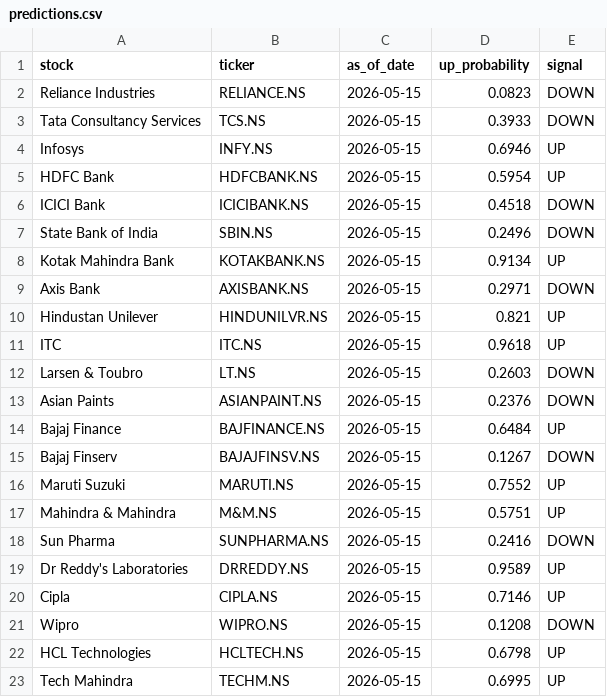
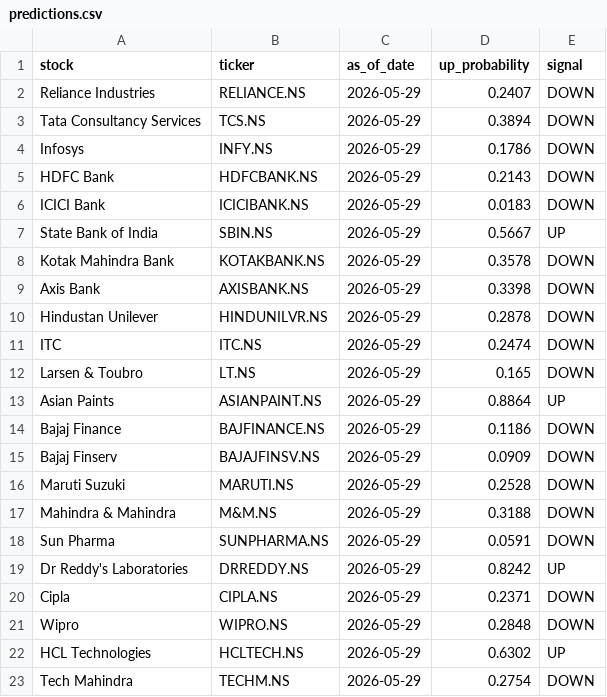
Before and after one commit to AryanSharmaIITR/QuantPilot, a CSV file: predictions.csv, drawn as a sheet; only a part is shown; the diff covers the shown part only.

```diff
--- a/predictions.csv
+++ b/predictions.csv
@@ -1,23 +1,23 @@
 stock,ticker,as_of_date,up_probability,signal
-Reliance Industries,RELIANCE.NS,2026-05-15,0.0823,DOWN
-Tata Consultancy Services,TCS.NS,2026-05-15,0.3933,DOWN
-Infosys,INFY.NS,2026-05-15,0.6946,UP
-HDFC Bank,HDFCBANK.NS,2026-05-15,0.5954,UP
-ICICI Bank,ICICIBANK.NS,2026-05-15,0.4518,DOWN
-State Bank of India,SBIN.NS,2026-05-15,0.2496,DOWN
-Kotak Mahindra Bank,KOTAKBANK.NS,2026-05-15,0.9134,UP
-Axis Bank,AXISBANK.NS,2026-05-15,0.2971,DOWN
-Hindustan Unilever,HINDUNILVR.NS,2026-05-15,0.821,UP
-ITC,ITC.NS,2026-05-15,0.9618,UP
-Larsen & Toubro,LT.NS,2026-05-15,0.2603,DOWN
-Asian Paints,ASIANPAINT.NS,2026-05-15,0.2376,DOWN
-Bajaj Finance,BAJFINANCE.NS,2026-05-15,0.6484,UP
-Bajaj Finserv,BAJAJFINSV.NS,2026-05-15,0.1267,DOWN
-Maruti Suzuki,MARUTI.NS,2026-05-15,0.7552,UP
-Mahindra & Mahindra,M&M.NS,2026-05-15,0.5751,UP
-Sun Pharma,SUNPHARMA.NS,2026-05-15,0.2416,DOWN
-Dr Reddy's Laboratories,DRREDDY.NS,2026-05-15,0.9589,UP
-Cipla,CIPLA.NS,2026-05-15,0.7146,UP
-Wipro,WIPRO.NS,2026-05-15,0.1208,DOWN
-HCL Technologies,HCLTECH.NS,2026-05-15,0.6798,UP
-Tech Mahindra,TECHM.NS,2026-05-15,0.6995,UP
+Reliance Industries,RELIANCE.NS,2026-05-29,0.2407,DOWN
+Tata Consultancy Services,TCS.NS,2026-05-29,0.3894,DOWN
+Infosys,INFY.NS,2026-05-29,0.1786,DOWN
+HDFC Bank,HDFCBANK.NS,2026-05-29,0.2143,DOWN
+ICICI Bank,ICICIBANK.NS,2026-05-29,0.0183,DOWN
+State Bank of India,SBIN.NS,2026-05-29,0.5667,UP
+Kotak Mahindra Bank,KOTAKBANK.NS,2026-05-29,0.3578,DOWN
+Axis Bank,AXISBANK.NS,2026-05-29,0.3398,DOWN
+Hindustan Unilever,HINDUNILVR.NS,2026-05-29,0.2878,DOWN
+ITC,ITC.NS,2026-05-29,0.2474,DOWN
+Larsen & Toubro,LT.NS,2026-05-29,0.165,DOWN
+Asian Paints,ASIANPAINT.NS,2026-05-29,0.8864,UP
+Bajaj Finance,BAJFINANCE.NS,2026-05-29,0.1186,DOWN
+Bajaj Finserv,BAJAJFINSV.NS,2026-05-29,0.0909,DOWN
+Maruti Suzuki,MARUTI.NS,2026-05-29,0.2528,DOWN
+Mahindra & Mahindra,M&M.NS,2026-05-29,0.3188,DOWN
+Sun Pharma,SUNPHARMA.NS,2026-05-29,0.0591,DOWN
+Dr Reddy's Laboratories,DRREDDY.NS,2026-05-29,0.8242,UP
+Cipla,CIPLA.NS,2026-05-29,0.2371,DOWN
+Wipro,WIPRO.NS,2026-05-29,0.2848,DOWN
+HCL Technologies,HCLTECH.NS,2026-05-29,0.6302,UP
+Tech Mahindra,TECHM.NS,2026-05-29,0.2754,DOWN
```
Also changed, not shown: 17 edited cells elsewhere in this file, 6 other files.
